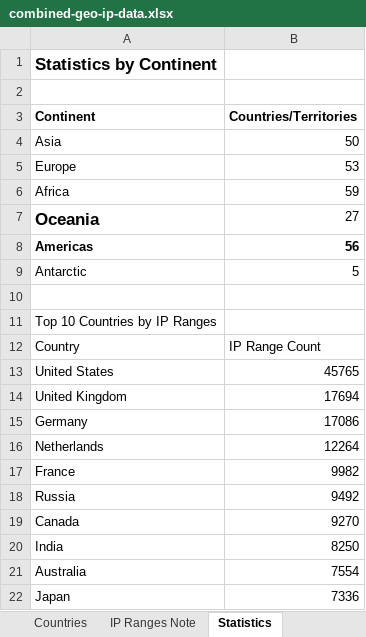
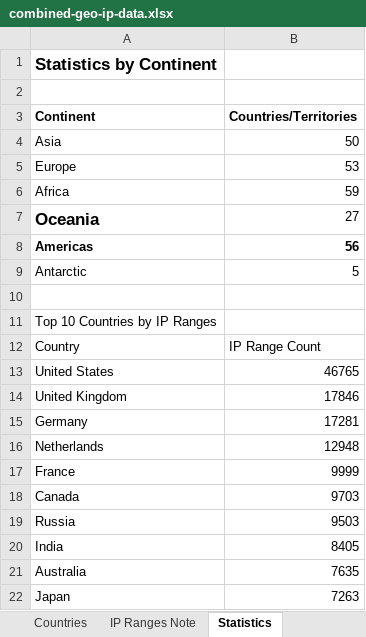
Before and after one commit to Fog3211/geo-ip-generator, an Excel workbook: data/combined-geo-ip-data.xlsx, sheet Statistics, drawn as a sheet; values as stored, in another font and other column widths than the file's, no borders; removed rows and columns are numbered as before the commit, all else as after; the diff names each change by its address in the sheet, - before the commit and + after, or states it on an @@ line.

```diff
--- a/data/combined-geo-ip-data.xlsx (sheet Statistics)
+++ b/data/combined-geo-ip-data.xlsx (sheet Statistics)
-B13 (Countries/Territories): 45765
+B13 (Countries/Territories): 46765
-B14 (Countries/Territories): 17694
+B14 (Countries/Territories): 17846
-B15 (Countries/Territories): 17086
+B15 (Countries/Territories): 17281
-B16 (Countries/Territories): 12264
+B16 (Countries/Territories): 12948
-B17 (Countries/Territories): 9982
+B17 (Countries/Territories): 9999
-row 18: Russia | 9492
-B18 (Countries/Territories): 9270
+B18 (Countries/Territories): 9703
+row 19: Russia | 9503
-B20 (Countries/Territories): 8250
+B20 (Countries/Territories): 8405
-B21 (Countries/Territories): 7554
+B21 (Countries/Territories): 7635
-B22 (Countries/Territories): 7336
+B22 (Countries/Territories): 7263
```
Also changed, not shown: sheet Countries, sheet Summary, sheet IP Ranges Note, 6 other files.
